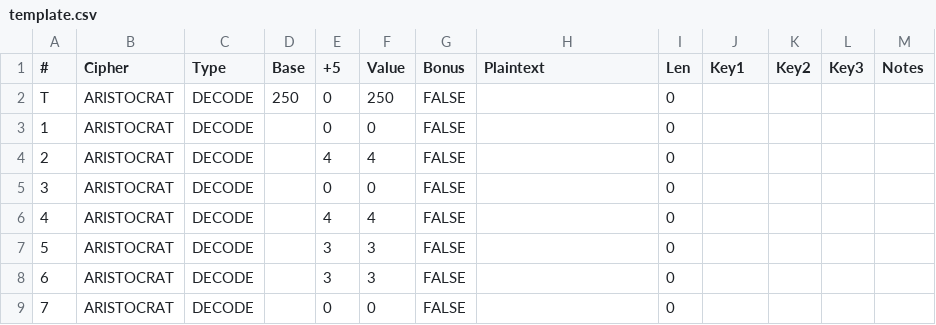
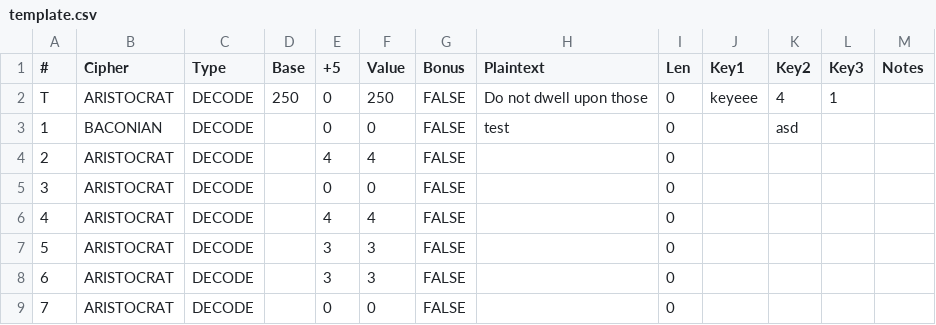
Before and after one commit to KlebbtheKlari/codebusters_texer, a CSV file: template.csv, drawn as a sheet; only a part is shown.

```diff
--- a/template.csv
+++ b/template.csv
@@ -1,4 +1,4 @@
 #,Cipher,Type,Base,+5,Value,Bonus,Plaintext,Len,Key1,Key2,Key3,Notes
-T,ARISTOCRAT,DECODE,250,0,250,FALSE,,0,,,,
-1,ARISTOCRAT,DECODE,,0,0,FALSE,,0,,,,
+T,ARISTOCRAT,DECODE,250,0,250,FALSE,Do not dwell upon those,0,keyeee,4,1,
+1,BACONIAN,DECODE,,0,0,FALSE,test,0,,asd,,
 2,ARISTOCRAT,DECODE,,4,4,FALSE,,0,,,,
```
Also changed, not shown: 7 other files.
